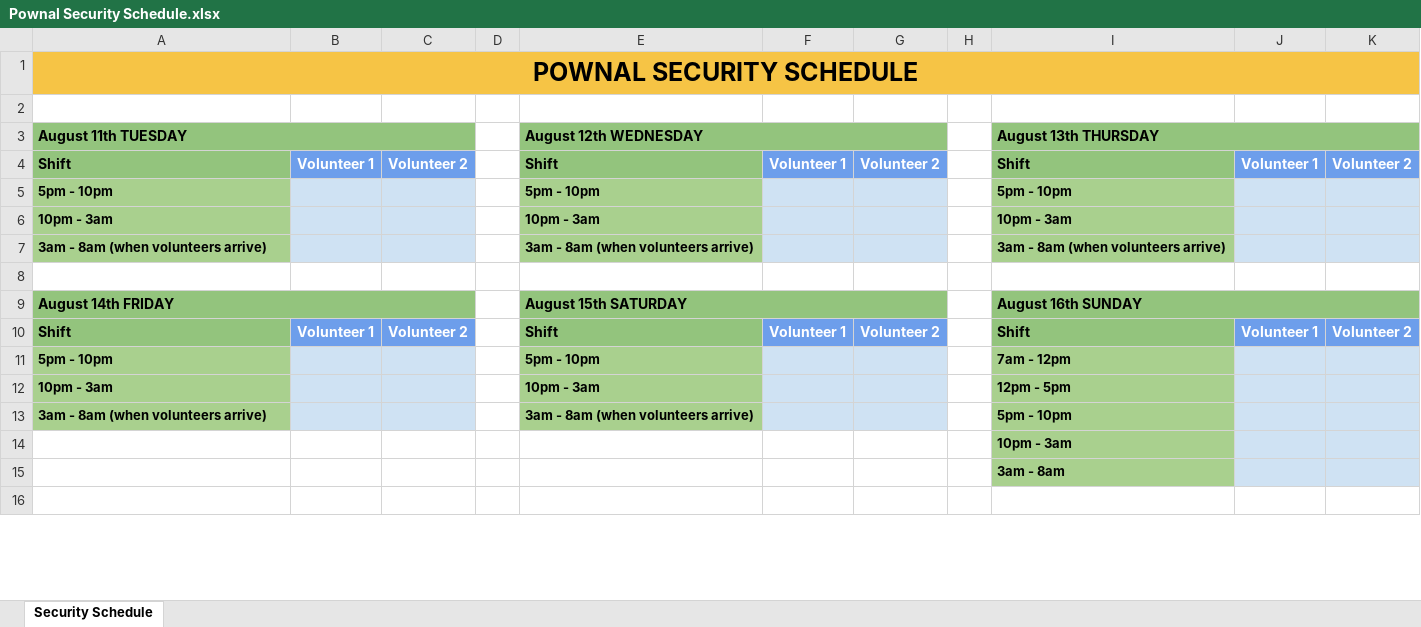
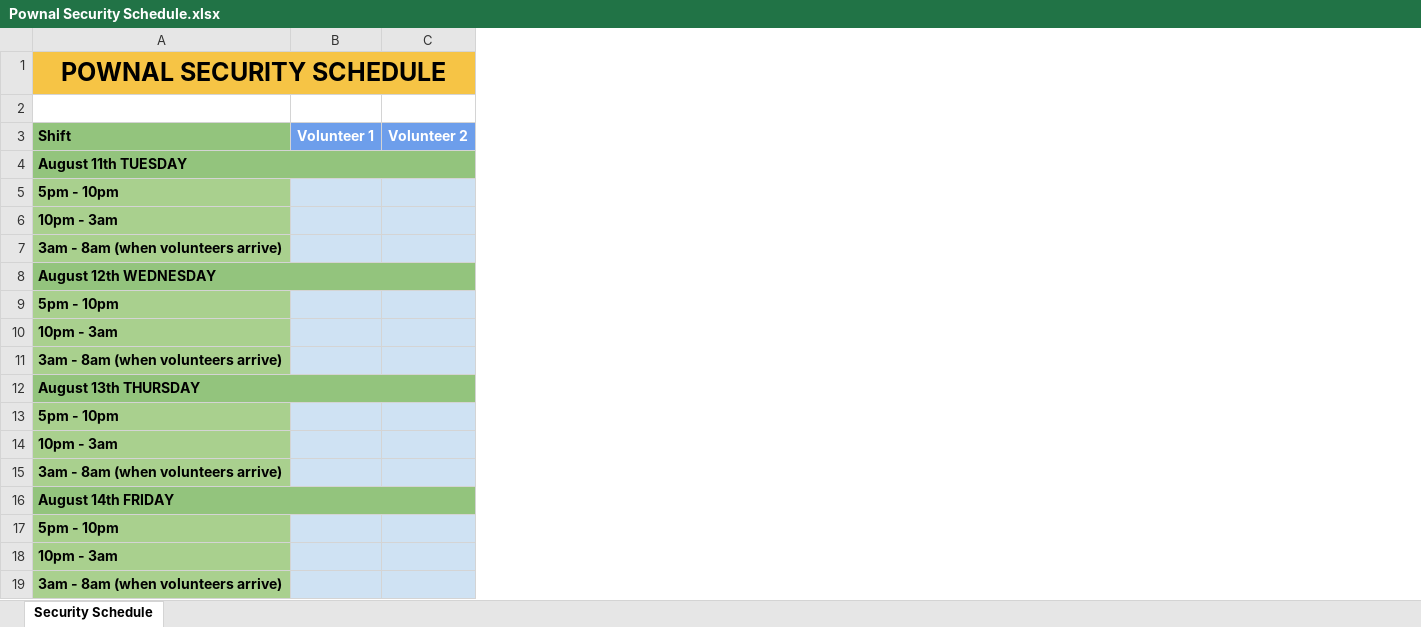
Before and after one commit to brxstudios/BRXSTUDIOS, an Excel workbook: Pownal Security Schedule.xlsx, sheet Security Schedule, drawn as a sheet; only a part is shown; values as stored, in another font and other column widths than the file's, no borders; removed rows and columns are numbered as before the commit, all else as after; the diff covers the shown part only; the diff names each change by its address in the sheet, - before the commit and + after, or states it on an @@ line.

```diff
--- a/Pownal Security Schedule.xlsx (sheet Security Schedule)
+++ b/Pownal Security Schedule.xlsx (sheet Security Schedule)
-column B, empty
-column C, empty
-column D, empty
-column E, row 3: August 12th WEDNESDAY; rows 5-7: 5pm - 10pm | 10pm - 3am | 3am - 8am (when volunteers arrive); row 9: August 15th SATURDAY; rows 11-13: 5pm - 10pm | 10pm - 3am | 3am - 8am (when volunteers arrive)
-column H, empty
-column I, row 3: August 13th THURSDAY; rows 5-7: 5pm - 10pm | 10pm - 3am | 3am - 8am (when volunteers arrive); row 9: August 16th SUNDAY; rows 11-15: 7am - 12pm | 12pm - 5pm | 5pm - 10pm | 10pm - 3am | 3am - 8am
-column J, empty
-column K, empty
@@ row 4 moved to row 3: Shift @@
-A3:C3 merged
+A4:C4 merged
@@ A5:A7 text size: larger @@
-row 8: (empty)
-A8: August 14th FRIDAY
+A8: August 12th WEDNESDAY
-A9:C9 merged
+A8:C8 merged
-row 10: Shift | Volunteer 1 | Volunteer 2 |  | Shift | Volunteer 1 | Volunteer 2 |  | Shift | Volunteer 1 | Volunteer 2
@@ A9:A11 text size: larger @@
-A12: (empty)
+A12: August 13th THURSDAY
-A12 fill: none
+A12 fill: #93C47D
+A12:C12 merged
-B12:C12 fill: none
+B12:C12 fill: #93C47D
-A13: (empty)
+A13: 5pm - 10pm
-A13:A14 fill: none
+A13:A14 fill: #A9D08E
-B13:C14 fill: none
+B13:C14 fill: #CFE2F3
-A14: (empty)
+A14: 10pm - 3am
+row 15: 3am - 8am (when volunteers arrive)
+row 16: August 14th FRIDAY
+row 17: 5pm - 10pm
+row 18: 10pm - 3am
+row 19: 3am - 8am (when volunteers arrive)
```
Also changed, not shown: 10 added rows, 2 removed rows, cell formats and merged cells elsewhere in this sheet, 2 other files.
